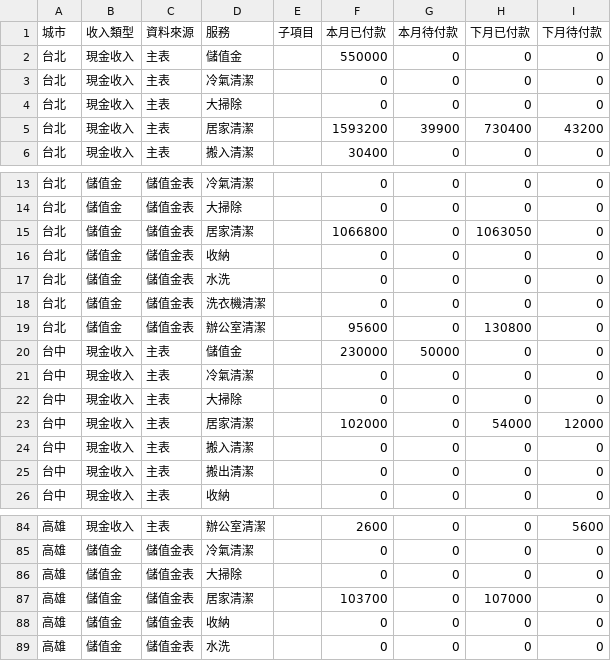
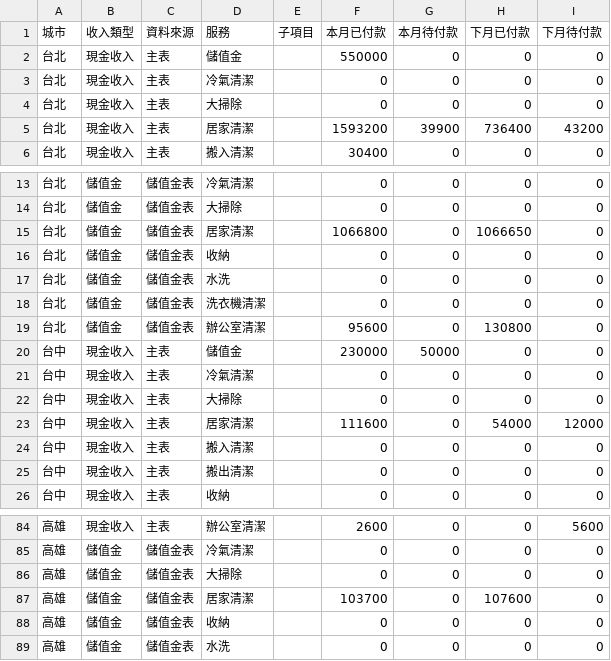
Before and after one commit to jenny-smart/tool-system, a CSV file: dashboard_data/latest/df1.csv, drawn as a sheet; only a part is shown, gaps mark what is left out.

```diff
--- a/dashboard_data/latest/df1.csv
+++ b/dashboard_data/latest/df1.csv
@@ -4,3 +4,3 @@
 台北,現金收入,主表,大掃除,,0,0,0,0
-台北,現金收入,主表,居家清潔,,1593200,39900,730400,43200
+台北,現金收入,主表,居家清潔,,1593200,39900,736400,43200
 台北,現金收入,主表,搬入清潔,,30400,0,0,0
@@ -14,3 +14,3 @@
 台北,儲值金,儲值金表,大掃除,,0,0,0,0
-台北,儲值金,儲值金表,居家清潔,,1066800,0,1063050,0
+台北,儲值金,儲值金表,居家清潔,,1066800,0,1066650,0
 台北,儲值金,儲值金表,收納,,0,0,0,0
@@ -22,3 +22,3 @@
 台中,現金收入,主表,大掃除,,0,0,0,0
-台中,現金收入,主表,居家清潔,,102000,0,54000,12000
+台中,現金收入,主表,居家清潔,,111600,0,54000,12000
 台中,現金收入,主表,搬入清潔,,0,0,0,0
@@ -86,3 +86,3 @@
 高雄,儲值金,儲值金表,大掃除,,0,0,0,0
-高雄,儲值金,儲值金表,居家清潔,,103700,0,107000,0
+高雄,儲值金,儲值金表,居家清潔,,103700,0,107600,0
 高雄,儲值金,儲值金表,收納,,0,0,0,0
```
Also changed, not shown: dashboard_data/latest/daily_df.csv, dashboard_data/latest/df2.csv, 7 other files.
